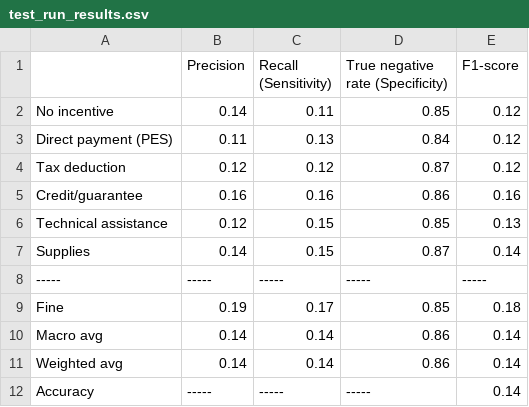
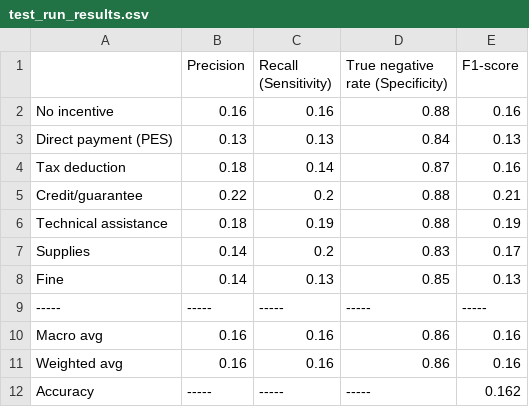
Before and after one commit to wri-dssg-omdena/policy-data-analyzer, a CSV file: tasks/evaluate_model/output/test_run_results.csv, drawn as a sheet.

Commit message:
Added binary classification support for model evaluator

```diff
--- a/tasks/evaluate_model/output/test_run_results.csv
+++ b/tasks/evaluate_model/output/test_run_results.csv
@@ -1,12 +1,12 @@
 ,Precision,Recall (Sensitivity),True negative rate (Specificity),F1-score
-No incentive,0.14,0.11,0.85,0.12
-Direct payment (PES),0.11,0.13,0.84,0.12
-Tax deduction,0.12,0.12,0.87,0.12
-Credit/guarantee,0.16,0.16,0.86,0.16
-Technical assistance,0.12,0.15,0.85,0.13
-Supplies,0.14,0.15,0.87,0.14
+No incentive,0.16,0.16,0.88,0.16
+Direct payment (PES),0.13,0.13,0.84,0.13
+Tax deduction,0.18,0.14,0.87,0.16
+Credit/guarantee,0.22,0.2,0.88,0.21
+Technical assistance,0.18,0.19,0.88,0.19
+Supplies,0.14,0.2,0.83,0.17
+Fine,0.14,0.13,0.85,0.13
 -----,-----,-----,-----,-----
-Fine,0.19,0.17,0.85,0.18
-Macro avg,0.14,0.14,0.86,0.14
-Weighted avg,0.14,0.14,0.86,0.14
-Accuracy,-----,-----,-----,0.14
+Macro avg,0.16,0.16,0.86,0.16
+Weighted avg,0.16,0.16,0.86,0.16
+Accuracy,-----,-----,-----,0.162
```
Also changed, not shown: 8 other files.
